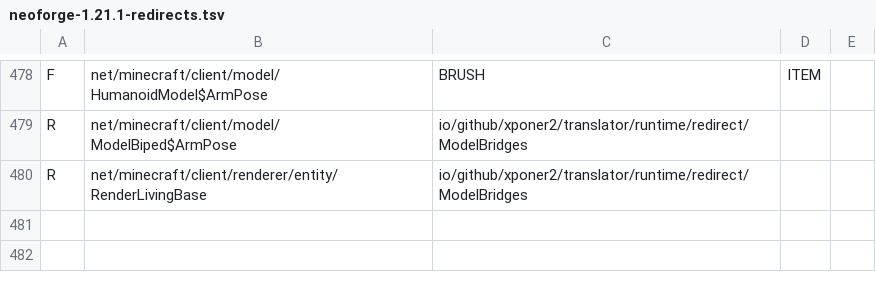
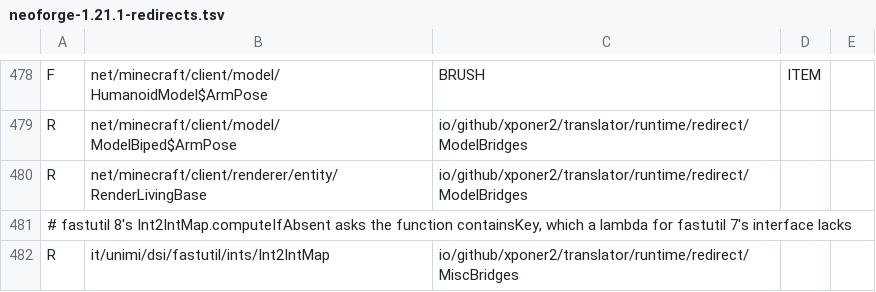
Before and after one commit to Xponer2/translator, a TSV file: src/main/resources/assets/translator/runtime/neoforge-1.21.1-redirects.tsv, drawn as a sheet; only a part is shown, gaps mark what is left out; the diff names each change by its address in the sheet, - before the commit and + after, or states it on an @@ line.

```diff
--- a/src/main/resources/assets/translator/runtime/neoforge-1.21.1-redirects.tsv
+++ b/src/main/resources/assets/translator/runtime/neoforge-1.21.1-redirects.tsv
+row 481: # fastutil 8's Int2IntMap.computeIfAbsent asks the function containsKey, which a lambda for fastutil 7's interface lacks
+row 482: R | it/unimi/dsi/fastutil/ints/Int2IntMap | io/github/xponer2/translator/runtime/redirect/MiscBridges
```
Also changed, not shown: src/main/resources/assets/translator/runtime/neoforge-1.21.1-runtime.tsv, 8 other files.
